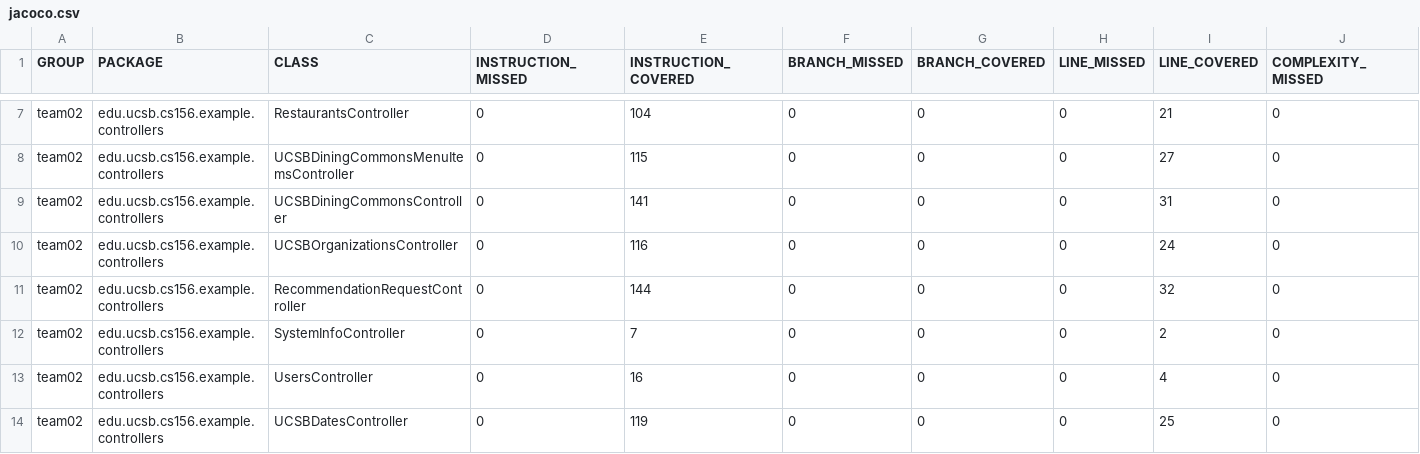
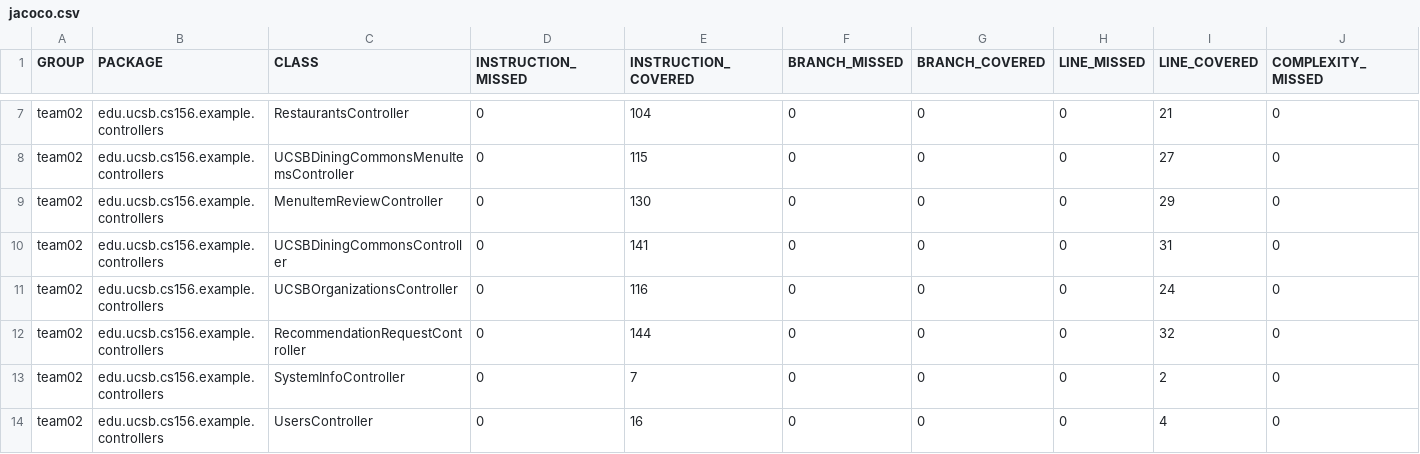
Before and after one commit to ucsb-cs156-f24/team02-f24-11, a CSV file: jacoco/jacoco.csv, drawn as a sheet; only a part is shown, gaps mark what is left out; the shorter side is filled out with more unchanged rows; rows hold the shown columns only; the diff names each change by its address in the sheet, - before the commit and + after, or states it on an @@ line.

Commit message:
Deploying to gh-pages from @ ucsb-cs156-f24/team02-f24-11@9339ce20566ee6054a77bdc16d936d337ca336f2 🚀

```diff
--- a/jacoco/jacoco.csv
+++ b/jacoco/jacoco.csv
+row 9: team02 | edu.ucsb.cs156.example.controllers | MenuItemReviewController | 0 | 130 | 0 | 0 | 0 | 29 | 0
```
Also changed, not shown: 7 other files.
